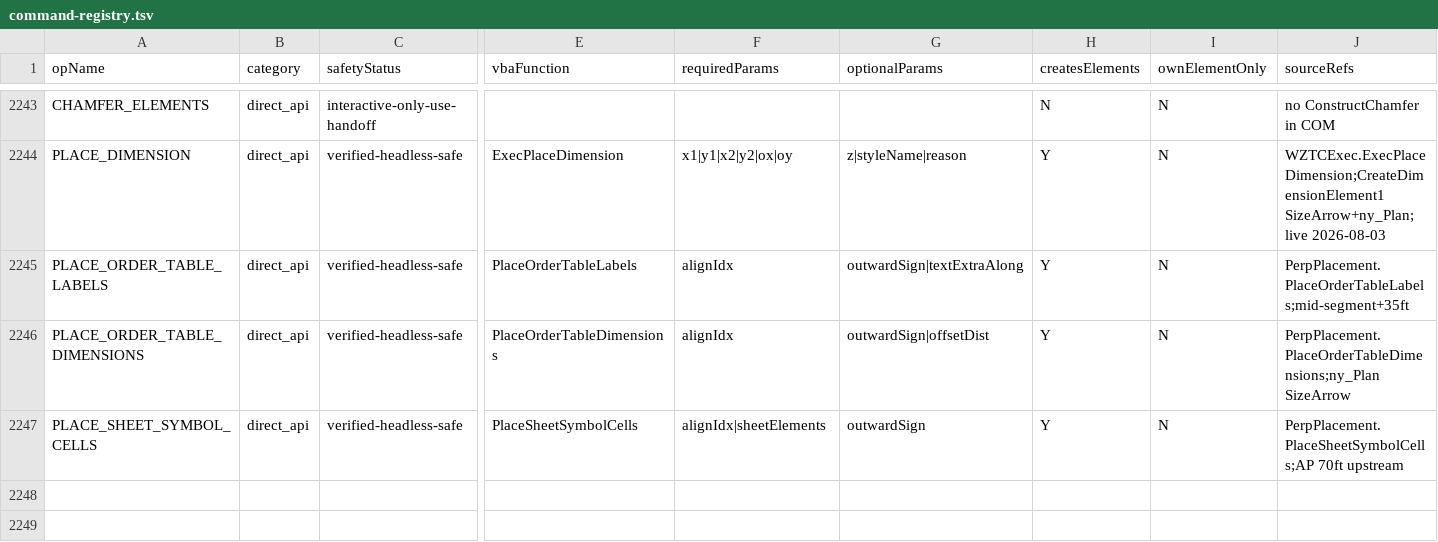
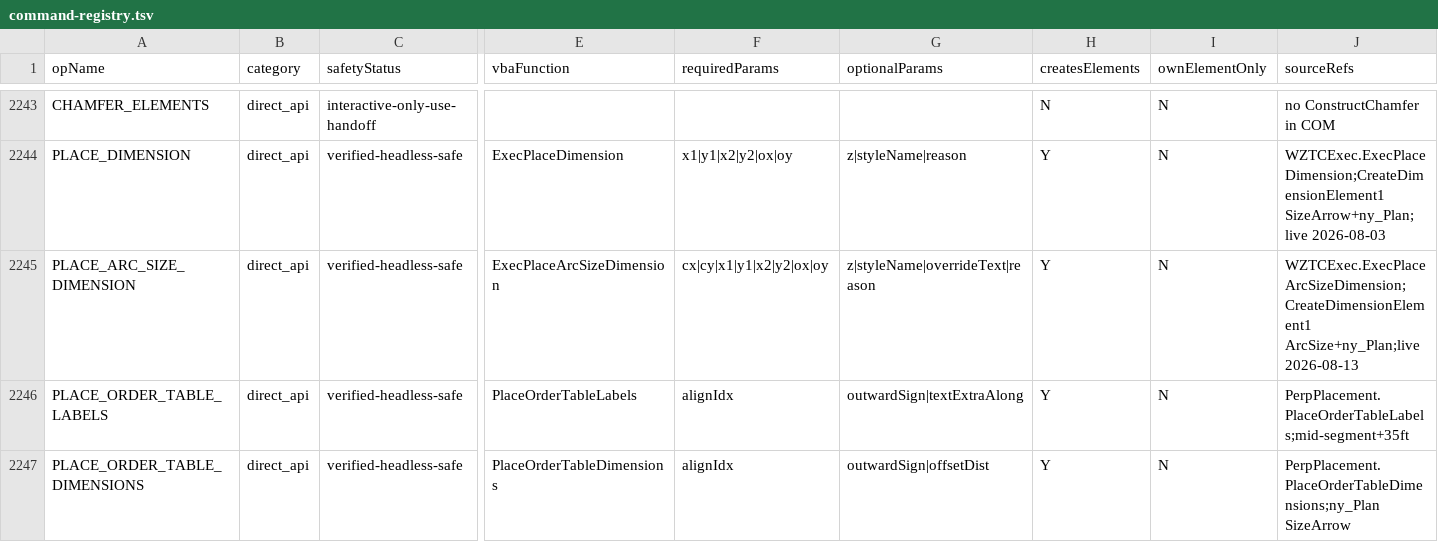
Before and after one commit to trevorrussin/microstation-vba-project, a TSV file: Data/command-registry.tsv, drawn as a sheet; only a part is shown, gaps mark what is left out; the shorter side is filled out with more unchanged rows; rows hold the shown columns only; the diff names each change by its address in the sheet, - before the commit and + after, or states it on an @@ line.

```diff
--- a/Data/command-registry.tsv
+++ b/Data/command-registry.tsv
+row 2245: PLACE_ARC_SIZE_DIMENSION | direct_api | verified-headless-safe | ExecPlaceArcSizeDimension | cx|cy|x1|y1|x2|y2|ox|oy | z|styleName|overrideText|reason | Y | N | WZTCExec.ExecPlaceArcSizeDimension;CreateDimensionElement1 ArcSize+ny_Plan;live 2026-08-13
```
Also changed, not shown: 32 other files.
